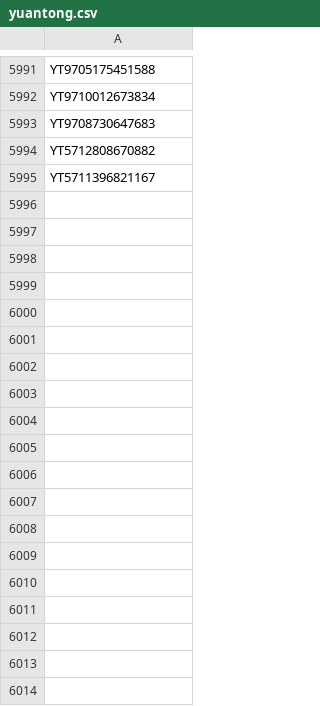
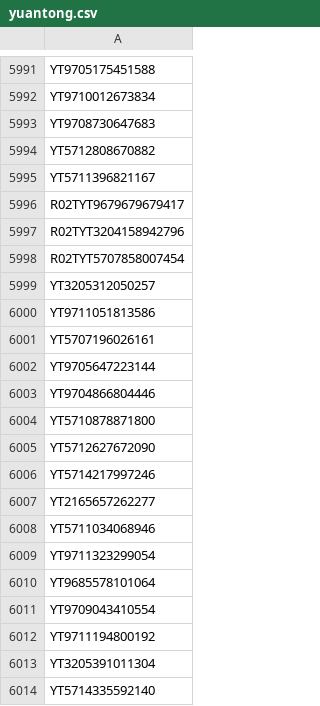
Before and after one commit to gnosis-xian/identify_express_via_waybillno, a CSV file: data_set/yuantong.csv, drawn as a sheet; only a part is shown, gaps mark what is left out.

Commit message:
update data sets.

```diff
--- a/data_set/yuantong.csv
+++ b/data_set/yuantong.csv
@@ -5995 +5995,20 @@ YT5712808670882
 YT5711396821167
+R02TYT9679679679417
+R02TYT3204158942796
+R02TYT5707858007454
+YT3205312050257
+YT9711051813586
+YT5707196026161
+YT9705647223144
+YT9704866804446
+YT5710878871800
+YT5712627672090
+YT5714217997246
+YT2165657262277
+YT5711034068946
+YT9711323299054
+YT9685578101064
+YT9709043410554
+YT9711194800192
+YT3205391011304
+YT5714335592140
```
Also changed, not shown: data_set/huitongkuaidi.csv, data_set/shentong.csv, 2 other files.
